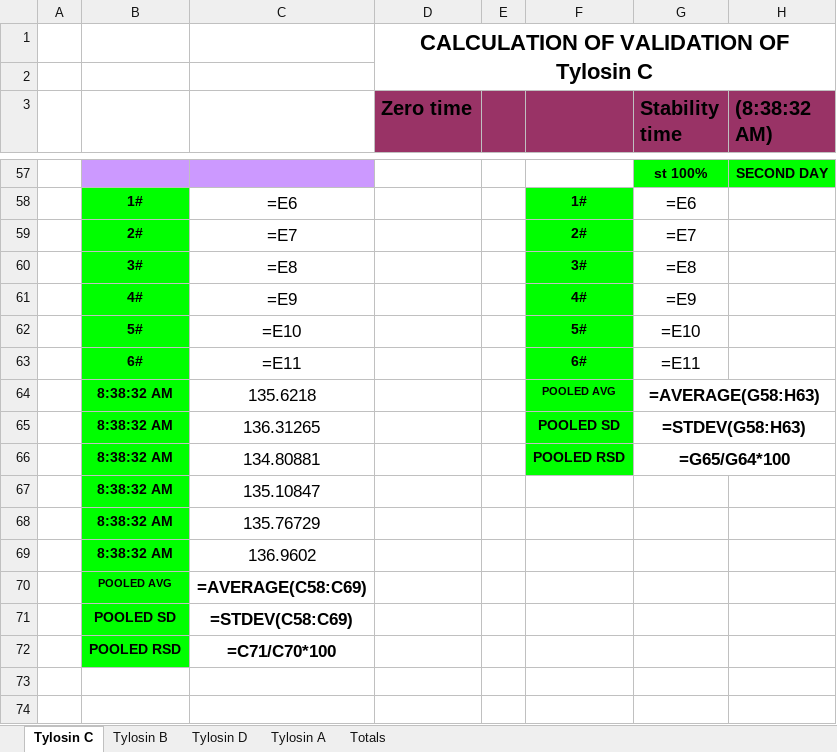
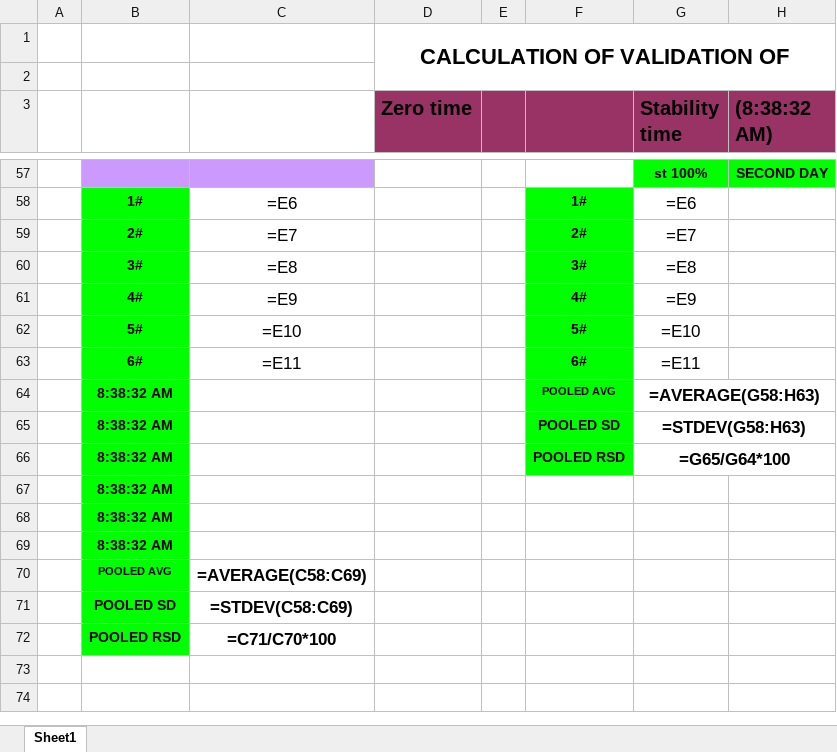
Before and after one commit to OM3X4/DadServer, an Excel workbook: result.xlsx, sheet Sheet1, drawn as a sheet; only a part is shown, gaps mark what is left out; values as stored, in another font and other column widths than the file's, no borders; formulas without a stored value are shown as written; charts and pictures and conditional formats not drawn; the diff covers the shown part only; the diff names each change by its address in the sheet, - before the commit and + after, or states it on an @@ line.

```diff
--- a/result.xlsx (sheet Sheet1)
+++ b/result.xlsx (sheet Sheet1)
-sheet tab: Tylosin C
+sheet tab: Sheet1
-sheet tab: Tylosin B
-sheet tab: Tylosin D
-sheet tab: Tylosin A
-sheet tab: Totals
-D1 (Zero time): CALCULATION OF VALIDATION OF Tylosin C
+D1 (Zero time): CALCULATION OF VALIDATION OF
-C64: 135.6218
+C64: (empty)
-C65: 136.31265
+C65: (empty)
-C66: 134.80881
+C66: (empty)
-C67: 135.10847
+C67: (empty)
-C68: 135.76729
+C68: (empty)
-C69: 136.9602
+C69: (empty)
```
Also changed, not shown: 4 added rows, 4 removed rows and 49 edited cells elsewhere in this sheet, 7 other files.
